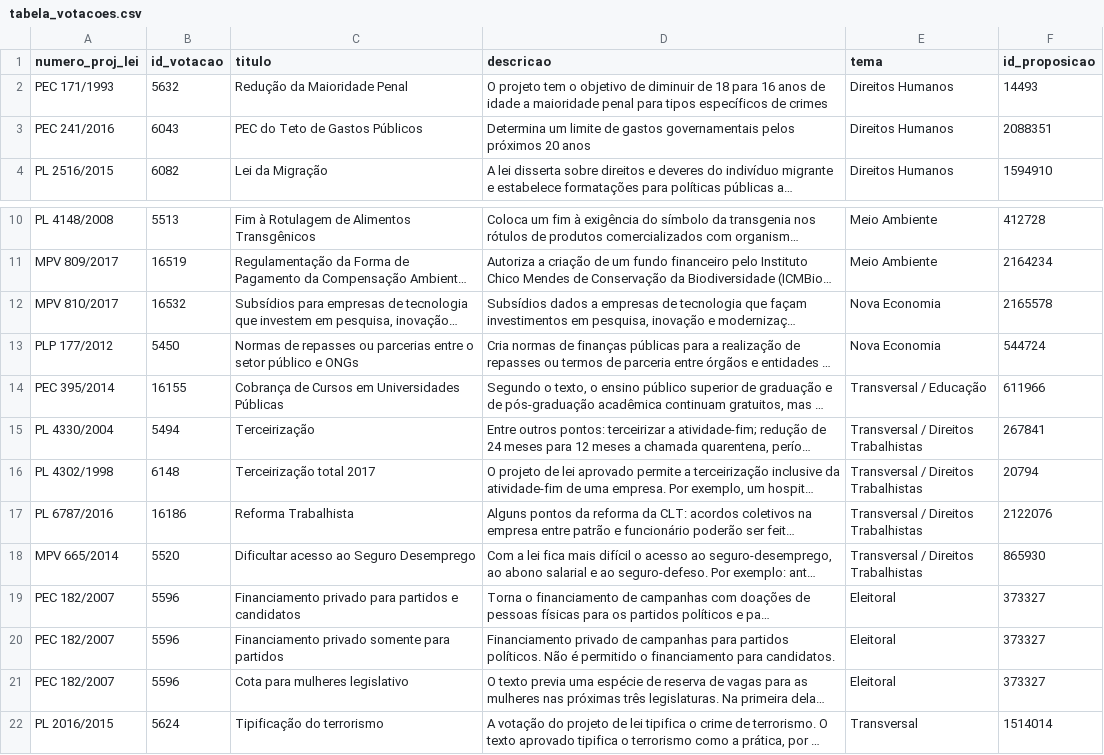
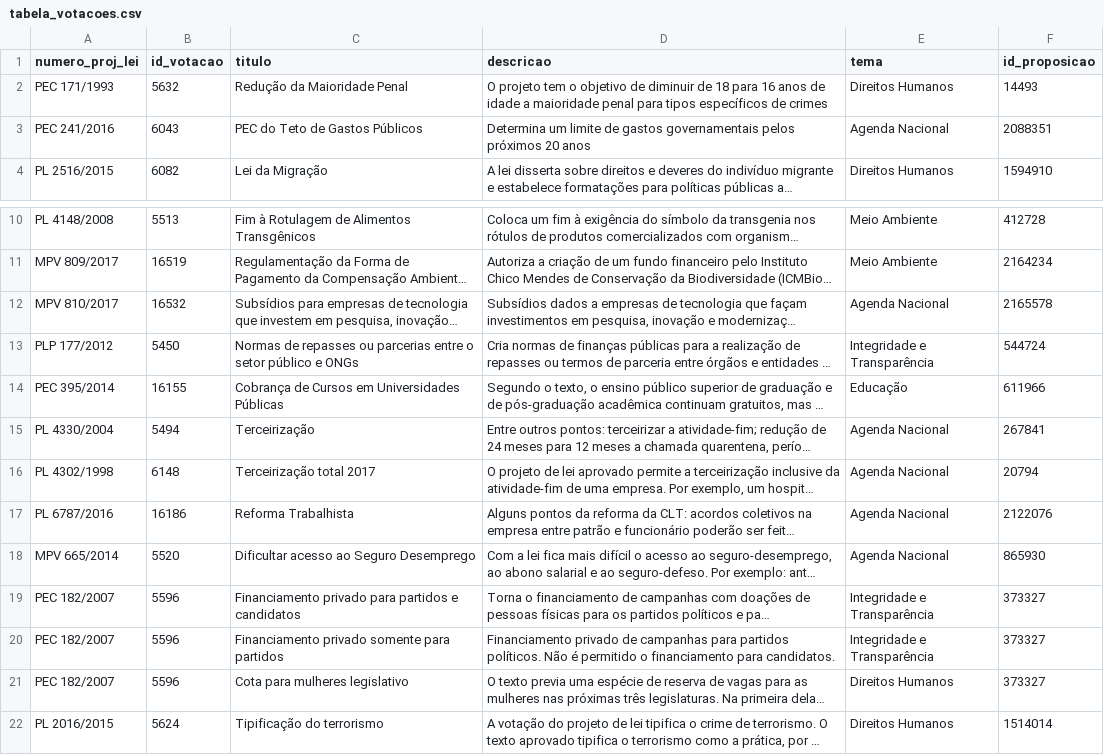
Before and after one commit to parlametria/perfil-parlamentarR, a CSV file: raw_data/tabela_votacoes.csv, drawn as a sheet; only a part is shown, gaps mark what is left out; long unchanged cells end in …; the diff names each change by its address in the sheet, - before the commit and + after, or states it on an @@ line.

Commit message:
Temas alterados em proposicoes e removido arquivo desnecessário

```diff
--- a/raw_data/tabela_votacoes.csv
+++ b/raw_data/tabela_votacoes.csv
-E3 (tema): Direitos Humanos
+E3 (tema): Agenda Nacional
-E12 (tema): Nova Economia
+E12 (tema): Agenda Nacional
-E13 (tema): Nova Economia
+E13 (tema): Integridade e Transparência
-E14 (tema): Transversal / Educação
+E14 (tema): Educação
-E15:E18 (tema): Transversal / Direitos Trabalhistas
+E15:E18 (tema): Agenda Nacional
-E19:E20 (tema): Eleitoral
+E19:E20 (tema): Integridade e Transparência
-E21 (tema): Eleitoral
+E21 (tema): Direitos Humanos
-E22 (tema): Transversal
+E22 (tema): Direitos Humanos
```
Also changed, not shown: 1 other file.
